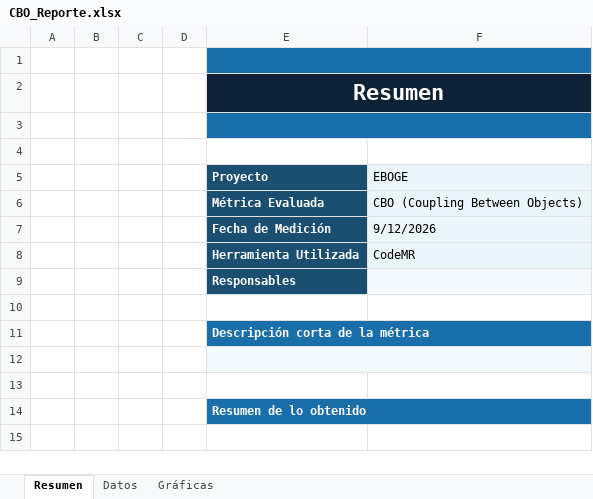
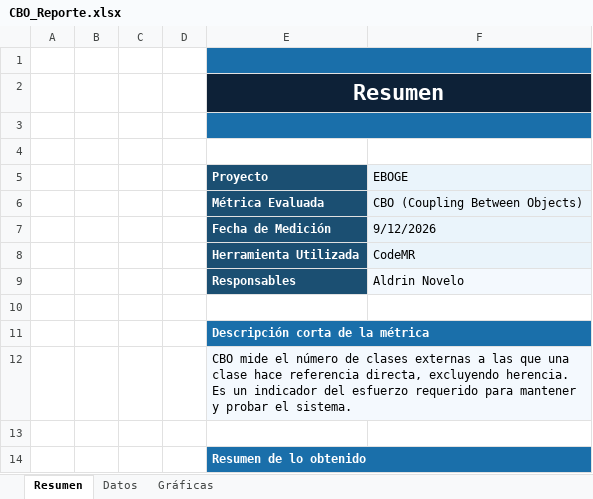
Before and after one commit to Lea2010-X/EBOGE, an Excel workbook: Metricas/Reportes/CBO_Reporte.xlsx, sheet Resumen, drawn as a sheet; only a part is shown; values as stored, in another font and other column widths than the file's, no borders; the diff covers the shown part only; the diff names each change by its address in the sheet, - before the commit and + after, or states it on an @@ line.

```diff
--- a/Metricas/Reportes/CBO_Reporte.xlsx (sheet Resumen)
+++ b/Metricas/Reportes/CBO_Reporte.xlsx (sheet Resumen)
-F9 (EBOGE): (empty)
+F9 (EBOGE): Aldrin Novelo
-E12 (Proyecto): (empty)
+E12 (Proyecto): CBO mide el número de clases externas a las que una clase hace referencia directa, excluyendo herencia. Es un indicador del esfuerzo requerido para mantener y probar el sistema.
```
Also changed, not shown: 1 added row elsewhere in this sheet, sheet Gráficas, sheet Datos, formulas that keep their value, charts or pictures.
